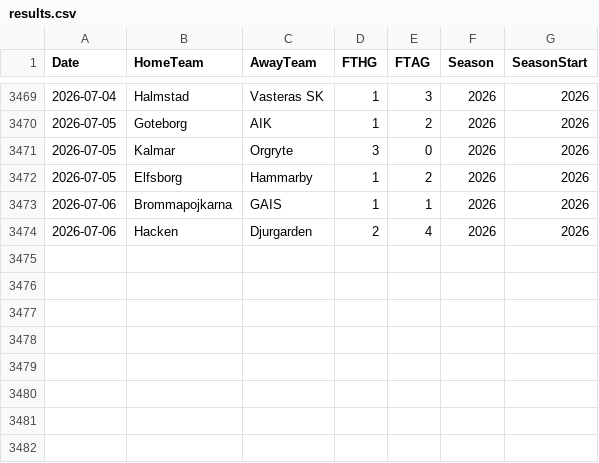
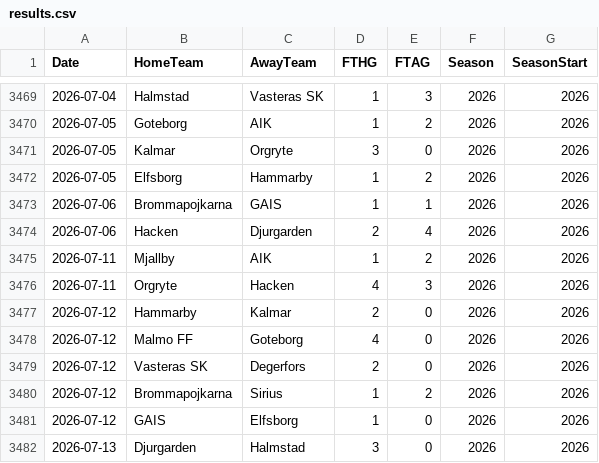
Before and after one commit to JCA374/allsvenskan-v2, a CSV file: data/clean/results.csv, drawn as a sheet; only a part is shown, gaps mark what is left out; the diff names each change by its address in the sheet, - before the commit and + after, or states it on an @@ line.

```diff
--- a/data/clean/results.csv
+++ b/data/clean/results.csv
+row 3475: 2026-07-11 | Mjallby | AIK | 1 | 2 | 2026 | 2026
+row 3476: 2026-07-11 | Orgryte | Hacken | 4 | 3 | 2026 | 2026
+row 3477: 2026-07-12 | Hammarby | Kalmar | 2 | 0 | 2026 | 2026
+row 3478: 2026-07-12 | Malmo FF | Goteborg | 4 | 0 | 2026 | 2026
+row 3479: 2026-07-12 | Vasteras SK | Degerfors | 2 | 0 | 2026 | 2026
+row 3480: 2026-07-12 | Brommapojkarna | Sirius | 1 | 2 | 2026 | 2026
+row 3481: 2026-07-12 | GAIS | Elfsborg | 1 | 0 | 2026 | 2026
+row 3482: 2026-07-13 | Djurgarden | Halmstad | 3 | 0 | 2026 | 2026
```
Also changed, not shown: data/clean/fixtures.csv, data/clean/upcoming_fixtures.csv, 3 other files.
